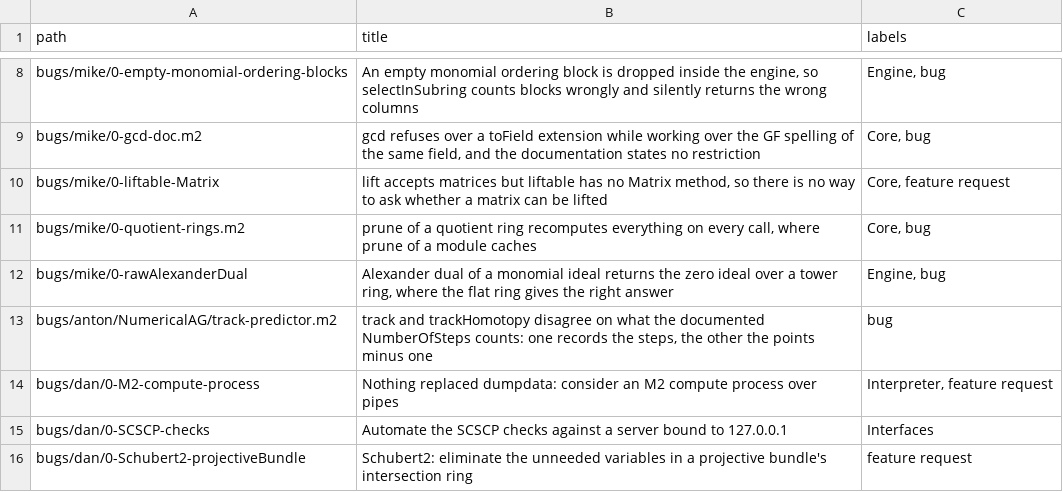
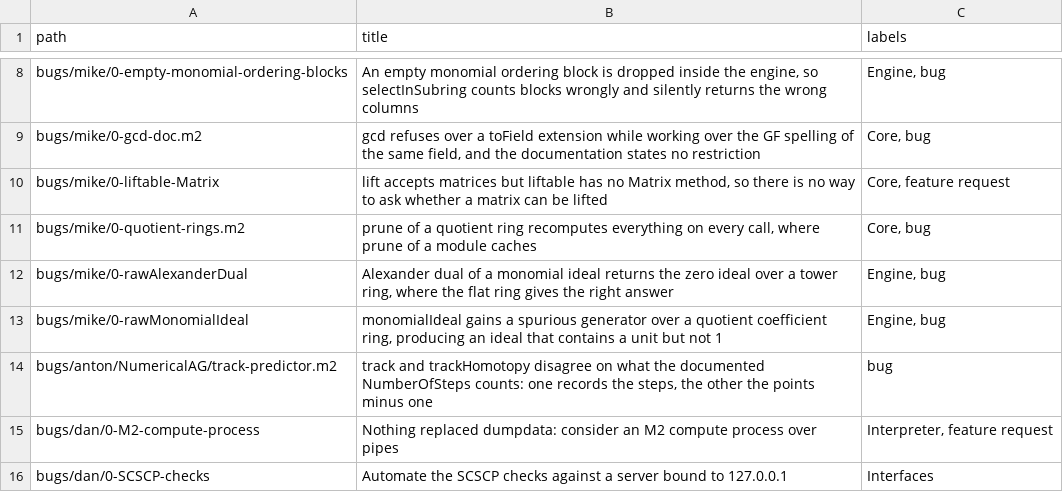
Before and after one commit to d-torrance/M2, a TSV file: bug-triage/issue-titles.tsv, drawn as a sheet; only a part is shown, gaps mark what is left out; the shorter side is filled out with more unchanged rows; the diff names each change by its address in the sheet, - before the commit and + after, or states it on an @@ line.

```diff
--- a/bug-triage/issue-titles.tsv
+++ b/bug-triage/issue-titles.tsv
+row 13: bugs/mike/0-rawMonomialIdeal | monomialIdeal gains a spurious generator over a quotient coefficient ring, producing an ideal that contains a unit but not 1 | Engine, bug
```
Also changed, not shown: 3 other files.
